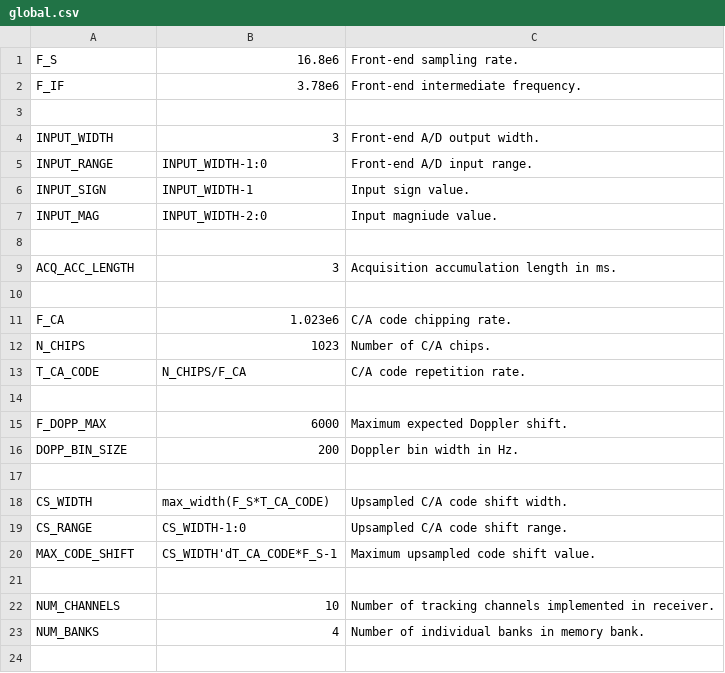
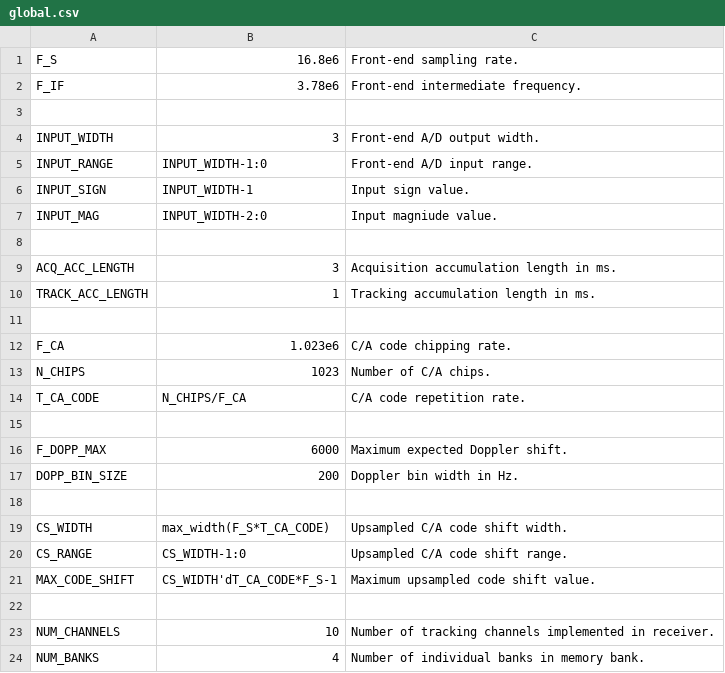
Before and after one commit to aanjhan/cu-hw-gps, a CSV file: gps/verilog/components/global.csv, drawn as a sheet.

```diff
--- a/gps/verilog/components/global.csv
+++ b/gps/verilog/components/global.csv
@@ -9,2 +9,3 @@ INPUT_MAG,INPUT_WIDTH-2:0,Input magniude value.
 ACQ_ACC_LENGTH,3,Acquisition accumulation length in ms.
+TRACK_ACC_LENGTH,1,Tracking accumulation length in ms.
 
```
Also changed, not shown: gps/verilog/components/subchannel.csv, 20 other files.
